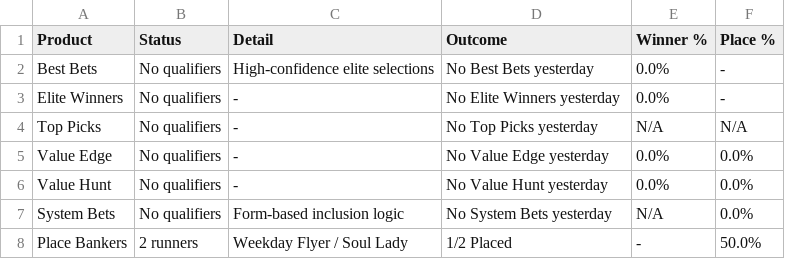
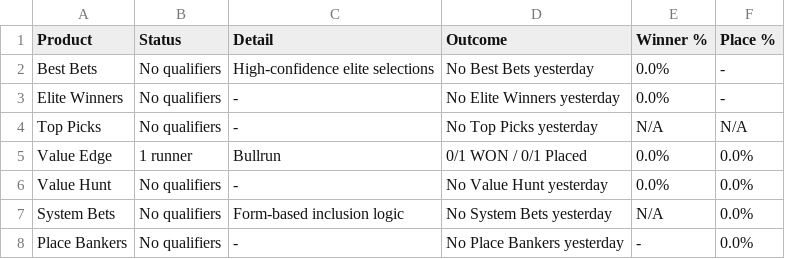
Before and after one commit to puntingiq/puntingiq-site, a CSV file: reports/latest/web_product_status.csv, drawn as a sheet.

```diff
--- a/reports/latest/web_product_status.csv
+++ b/reports/latest/web_product_status.csv
@@ -4,5 +4,5 @@ Elite Winners,No qualifiers,-,No Elite Winners yesterday,0.0%,-
 Top Picks,No qualifiers,-,No Top Picks yesterday,N/A,N/A
-Value Edge,No qualifiers,-,No Value Edge yesterday,0.0%,0.0%
+Value Edge,1 runner,Bullrun,0/1 WON / 0/1 Placed,0.0%,0.0%
 Value Hunt,No qualifiers,-,No Value Hunt yesterday,0.0%,0.0%
 System Bets,No qualifiers,Form-based inclusion logic,No System Bets yesterday,N/A,0.0%
-Place Bankers,2 runners,Weekday Flyer / Soul Lady,1/2 Placed,-,50.0%
+Place Bankers,No qualifiers,-,No Place Bankers yesterday,-,0.0%
```
Also changed, not shown: reports/latest/web_race_by_race_summary.csv, reports/latest/web_top_picks_summary.csv, 19 other files.
